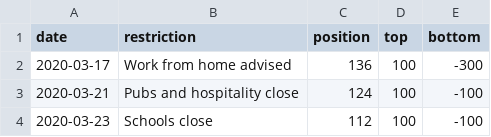
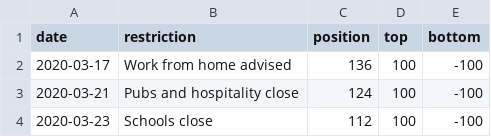
Before and after one commit to clareho/dissertation, a CSV file: restrictions_summary_20220706r.csv, drawn as a sheet; only a part is shown.

Commit message:
Update restrictions_summary_20220706r.csv

```diff
--- a/restrictions_summary_20220706r.csv
+++ b/restrictions_summary_20220706r.csv
@@ -1,3 +1,3 @@
 date,restriction,position,top,bottom
-2020-03-17,Work from home advised,136,100,-300
+2020-03-17,Work from home advised,136,100,-100
 2020-03-21,Pubs and hospitality close,124,100,-100
```
